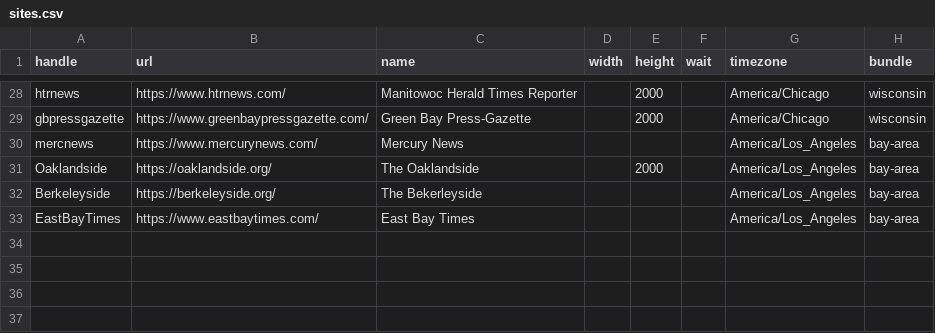
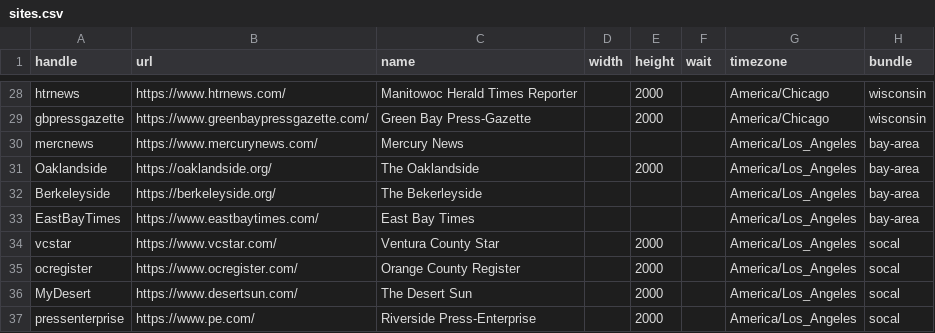
Before and after one commit to simonw/news-homepages, a CSV file: newshomepages/sources/sites.csv, drawn as a sheet; only a part is shown, gaps mark what is left out.

```diff
--- a/newshomepages/sources/sites.csv
+++ b/newshomepages/sources/sites.csv
@@ -33 +33,5 @@ Berkeleyside,https://berkeleyside.org/,The Bekerleyside,,,,America/Los_Angeles,b
 EastBayTimes,https://www.eastbaytimes.com/,East Bay Times,,,,America/Los_Angeles,bay-area
+vcstar,https://www.vcstar.com/,Ventura County Star,,2000,,America/Los_Angeles,socal
+ocregister,https://www.ocregister.com/,Orange County Register,,2000,,America/Los_Angeles,socal
+MyDesert,https://www.desertsun.com/,The Desert Sun,,2000,,America/Los_Angeles,socal
+pressenterprise,https://www.pe.com/,Riverside Press-Enterprise,,2000,,America/Los_Angeles,socal
```
Also changed, not shown: 2 other files.
